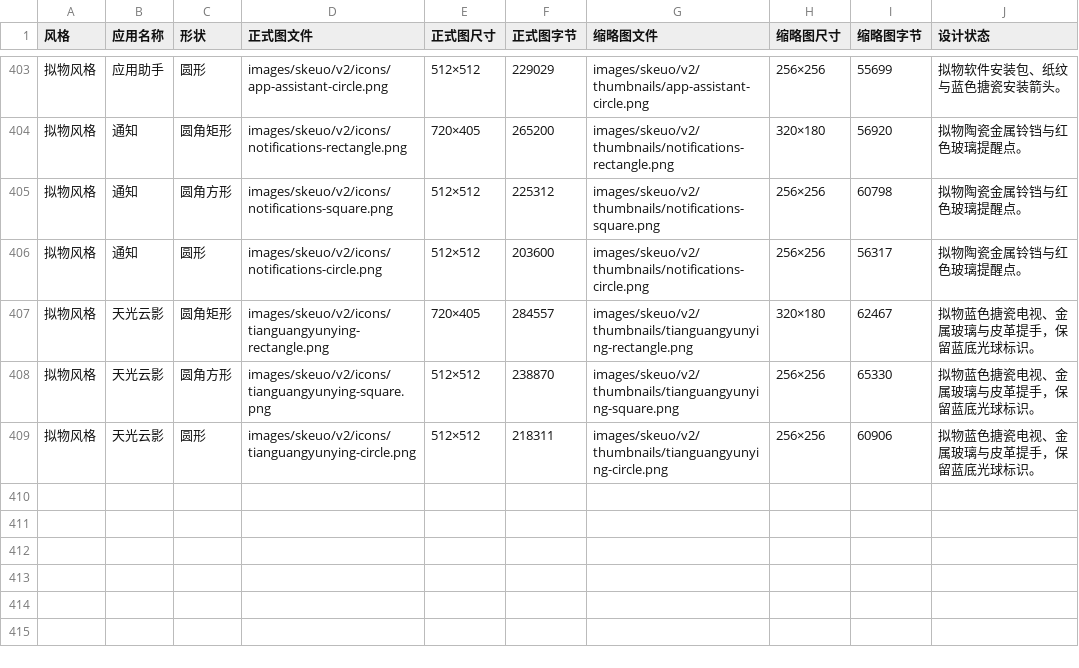
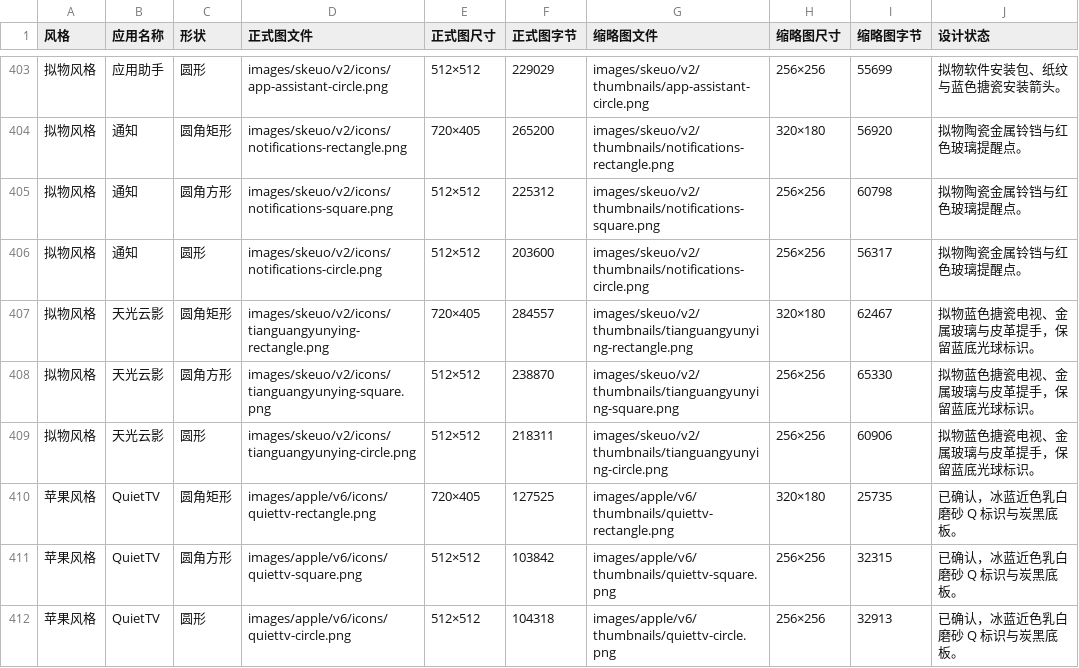
Before and after one commit to BeatsAD/quiet-tv-icons, a CSV file: 图标清单.csv, drawn as a sheet; only a part is shown, gaps mark what is left out.

Commit message:
新增 QuietTV 冰蓝磨砂苹果图标并更新在线目录

```diff
--- a/图标清单.csv
+++ b/图标清单.csv
@@ -409 +409,4 @@
 拟物风格,天光云影,圆形,images/skeuo/v2/icons/tianguangyunying-circle.png,512×512,218311,images/skeuo/v2/thumbnails/tianguangyunying-circle.png,256×256,60906,拟物蓝色搪瓷电视、金属玻璃与皮革提手，保留蓝底光球标识。
+苹果风格,QuietTV,圆角矩形,images/apple/v6/icons/quiettv-rectangle.png,720×405,127525,images/apple/v6/thumbnails/quiettv-rectangle.png,320×180,25735,已确认，冰蓝近色乳白磨砂 Q 标识与炭黑底板。
+苹果风格,QuietTV,圆角方形,images/apple/v6/icons/quiettv-square.png,512×512,103842,images/apple/v6/thumbnails/quiettv-square.png,256×256,32315,已确认，冰蓝近色乳白磨砂 Q 标识与炭黑底板。
+苹果风格,QuietTV,圆形,images/apple/v6/icons/quiettv-circle.png,512×512,104318,images/apple/v6/thumbnails/quiettv-circle.png,256×256,32913,已确认，冰蓝近色乳白磨砂 Q 标识与炭黑底板。
```
Also changed, not shown: 11 other files.
